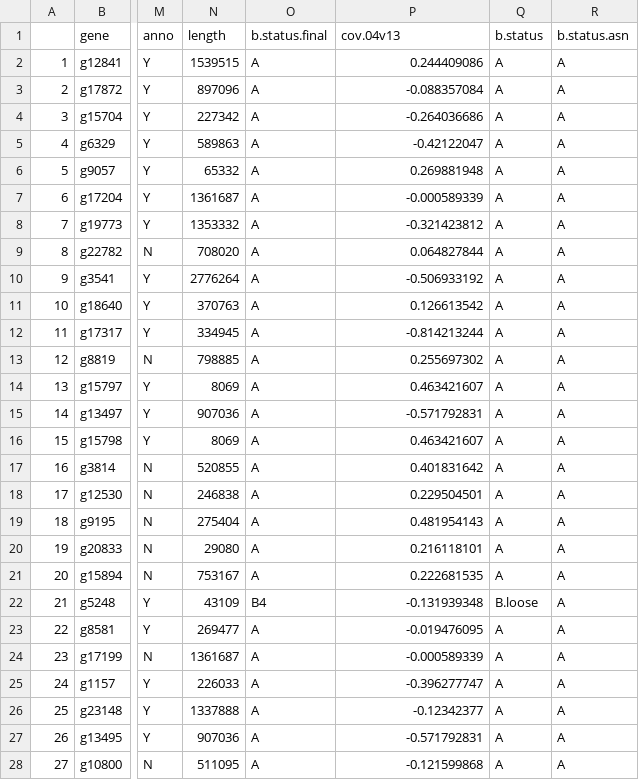
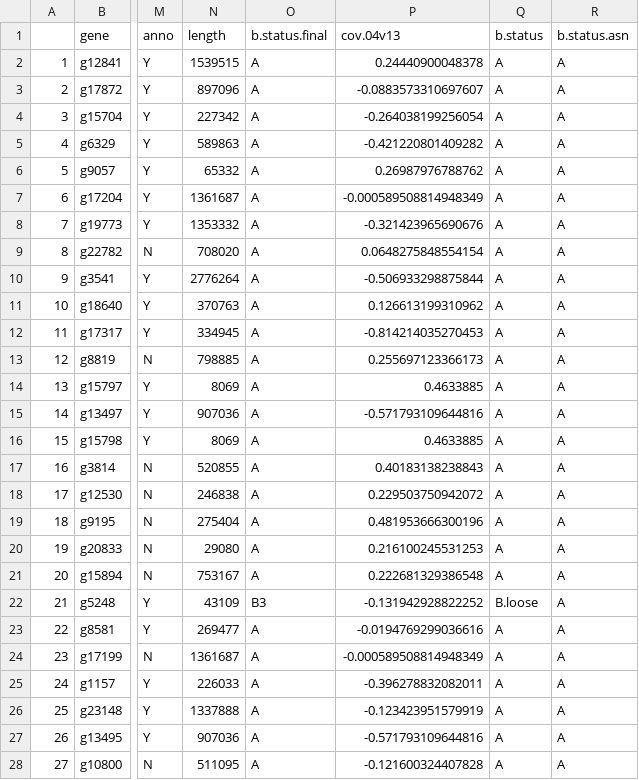
Before and after one commit to RossLab/B_viburni, a CSV file: output/diff_expr/de.under.B.males.vs.nonB.males.anno.csv, drawn as a sheet; only a part is shown, gaps mark what is left out; the diff covers the shown part only; the diff names each change by its address in the sheet, - before the commit and + after, or states it on an @@ line.

```diff
--- a/output/diff_expr/de.under.B.males.vs.nonB.males.anno.csv
+++ b/output/diff_expr/de.under.B.males.vs.nonB.males.anno.csv
-P2 (cov.04v13): 0.244409086
+P2 (cov.04v13): 0.24440900048378
-P3 (cov.04v13): -0.088357084
+P3 (cov.04v13): -0.0883573310697607
-P4 (cov.04v13): -0.264036686
+P4 (cov.04v13): -0.264038199256054
-P5 (cov.04v13): -0.42122047
+P5 (cov.04v13): -0.421220801409282
-P6 (cov.04v13): 0.269881948
+P6 (cov.04v13): 0.26987976788762
-P7 (cov.04v13): -0.000589339
+P7 (cov.04v13): -0.000589508814948349
-P8 (cov.04v13): -0.321423812
+P8 (cov.04v13): -0.321423965690676
-P9 (cov.04v13): 0.064827844
+P9 (cov.04v13): 0.0648275848554154
-P10 (cov.04v13): -0.506933192
+P10 (cov.04v13): -0.506933298875844
-P11 (cov.04v13): 0.126613542
+P11 (cov.04v13): 0.126613199310962
-P12 (cov.04v13): -0.814213244
+P12 (cov.04v13): -0.814214035270453
-P13 (cov.04v13): 0.255697302
+P13 (cov.04v13): 0.255697123366173
-P14 (cov.04v13): 0.463421607
+P14 (cov.04v13): 0.4633885
-P15 (cov.04v13): -0.571792831
+P15 (cov.04v13): -0.571793109644816
-P16 (cov.04v13): 0.463421607
+P16 (cov.04v13): 0.4633885
-P17 (cov.04v13): 0.401831642
+P17 (cov.04v13): 0.40183138238843
-P18 (cov.04v13): 0.229504501
+P18 (cov.04v13): 0.229503750942072
-P19 (cov.04v13): 0.481954143
+P19 (cov.04v13): 0.481953666300196
-P20 (cov.04v13): 0.216118101
+P20 (cov.04v13): 0.216100245531253
-P21 (cov.04v13): 0.222681535
+P21 (cov.04v13): 0.222681329386548
-O22 (b.status.final): B4
+O22 (b.status.final): B3
-P22 (cov.04v13): -0.131939348
+P22 (cov.04v13): -0.131942928822252
-P23 (cov.04v13): -0.019476095
+P23 (cov.04v13): -0.0194769299036616
-P24 (cov.04v13): -0.000589339
+P24 (cov.04v13): -0.000589508814948349
-P25 (cov.04v13): -0.396277747
+P25 (cov.04v13): -0.396278832082011
-P26 (cov.04v13): -0.12342377
+P26 (cov.04v13): -0.123423951579919
-P27 (cov.04v13): -0.571792831
+P27 (cov.04v13): -0.571793109644816
-P28 (cov.04v13): -0.121599868
+P28 (cov.04v13): -0.121600324407828
```
Also changed, not shown: 53 edited cells elsewhere in this file, output/diff_expr/de.over.B.females.vs.nonB.females.anno.csv, output/diff_expr/de.over.B.males.vs.nonB.males.anno.csv, 15 other files.
